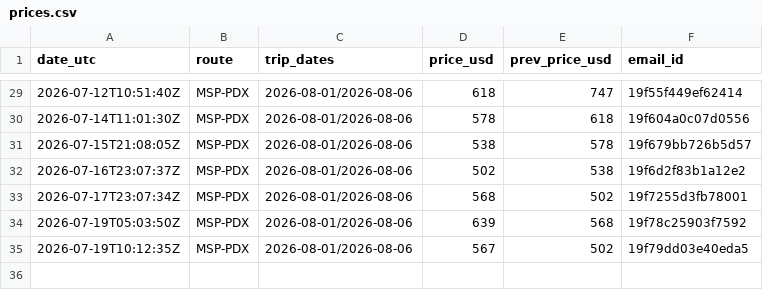
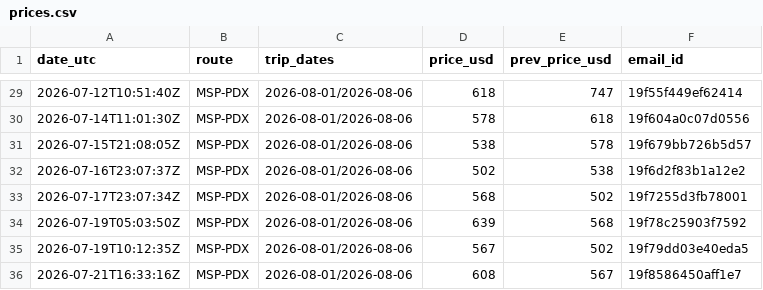
Before and after one commit to lafferty86/best-repo-ever, a CSV file: flight-deals/prices.csv, drawn as a sheet; only a part is shown, gaps mark what is left out.

```diff
--- a/flight-deals/prices.csv
+++ b/flight-deals/prices.csv
@@ -35 +35,2 @@ date_utc,route,trip_dates,price_usd,prev_price_usd,email_id
 2026-07-19T10:12:35Z,MSP-PDX,2026-08-01/2026-08-06,567,502,19f79dd03e40eda5
+2026-07-21T16:33:16Z,MSP-PDX,2026-08-01/2026-08-06,608,567,19f8586450aff1e7
```
